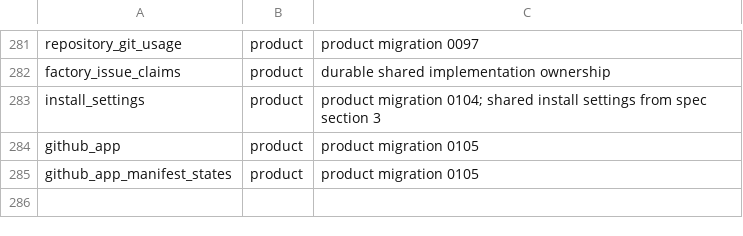
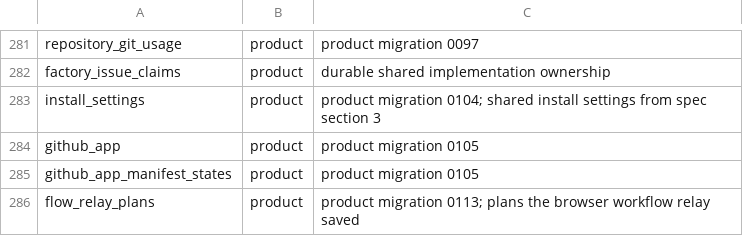
Before and after one commit to Plue-AI/smithers, a CSV file: packages/backend/db/ownership.csv, drawn as a sheet; only a part is shown, gaps mark what is left out.

```diff
--- a/packages/backend/db/ownership.csv
+++ b/packages/backend/db/ownership.csv
@@ -285 +285,2 @@ github_app,product,product migration 0105
 github_app_manifest_states,product,product migration 0105
+flow_relay_plans,product,product migration 0113; plans the browser workflow relay saved
```
Also changed, not shown: 15 other files.
